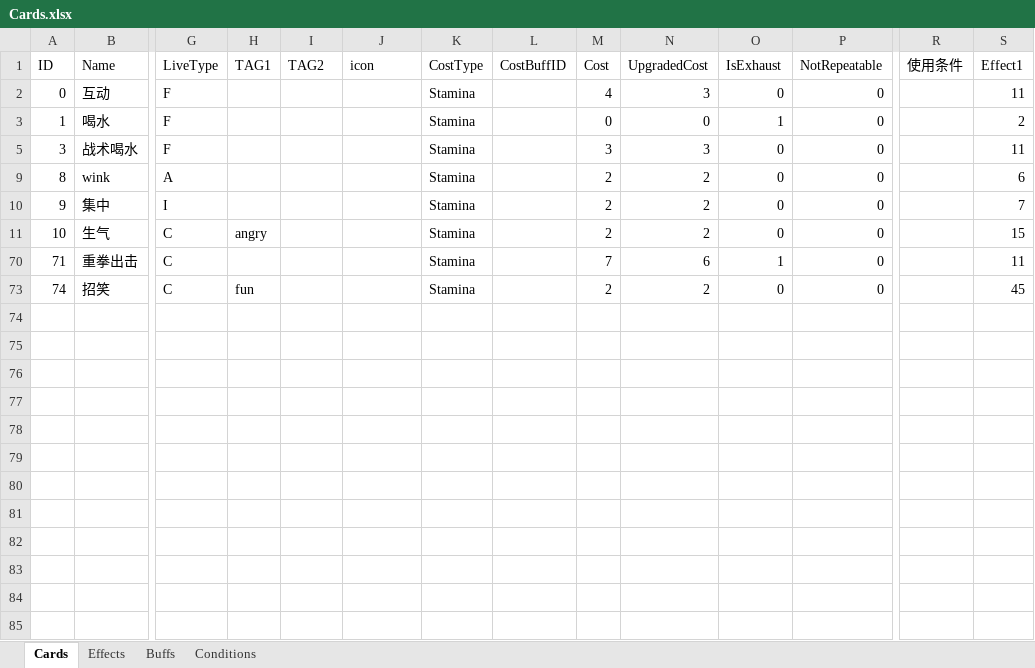
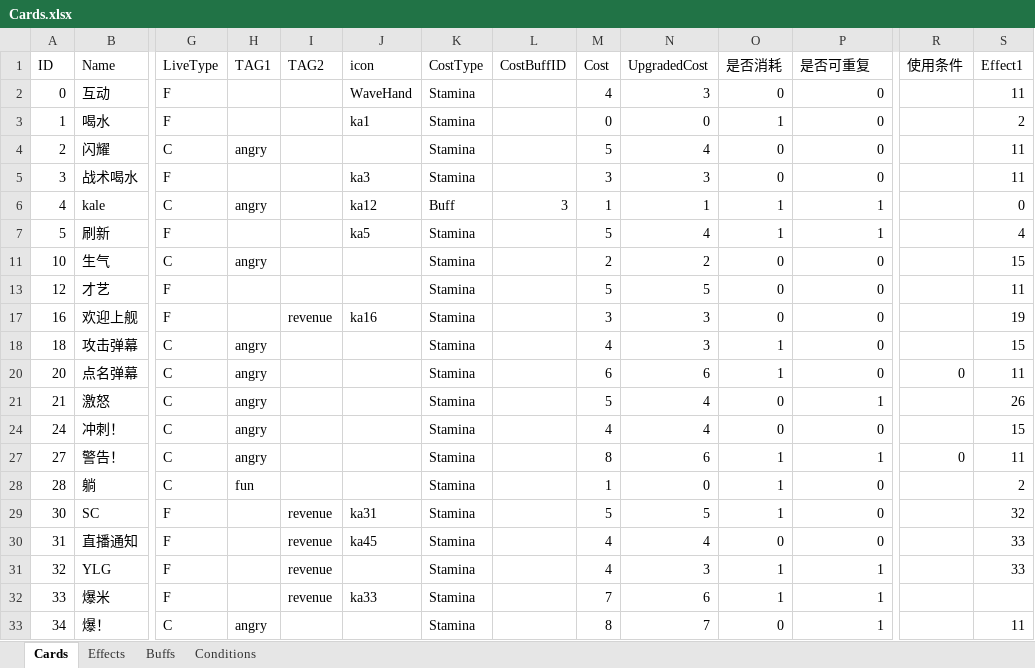
Before and after one commit to MHProtein/VTuberSim, an Excel workbook: Assets/StreamingAssets/Configurations/Cards.xlsx, sheet Cards, drawn as a sheet; only a part is shown, gaps mark what is left out; the shorter side is filled out with more unchanged rows; values as stored, in another font and other column widths than the file's, no borders; removed rows and columns are numbered as before the commit, all else as after; rows hold the shown columns only; the diff covers the shown part only; the diff names each change by its address in the sheet, - before the commit and + after, or states it on an @@ line.

```diff
--- a/Assets/StreamingAssets/Configurations/Cards.xlsx (sheet Cards)
+++ b/Assets/StreamingAssets/Configurations/Cards.xlsx (sheet Cards)
-O1: IsExhaust
+O1: 是否消耗
-P1: NotRepeatable
+P1: 是否可重复
-J2 (icon): (empty)
+J2 (icon): WaveHand
-J3 (icon): (empty)
+J3 (icon): ka1
@@ row 4 unhidden: 2 | 闪耀 | C | angry |  |  | Stamina |  | 5 | 4 | 0 | 0 |  | 11 @@
-J5 (icon): (empty)
+J5 (icon): ka3
@@ row 9 hidden: 8 | wink | A |  |  |  | Stamina |  | 2 | 2 | 0 | 0 |  | 6 @@
@@ row 10 hidden: 9 | 集中 | I |  |  |  | Stamina |  | 2 | 2 | 0 | 0 |  | 7 @@
+row 6: 4 | kale | C | angry |  | ka12 | Buff | 3 | 1 | 1 | 1 | 1 |  | 0
+row 7: 5 | 刷新 | F |  |  | ka5 | Stamina |  | 5 | 4 | 1 | 1 |  | 4
@@ row 13 unhidden: 12 | 才艺 | F |  |  |  | Stamina |  | 5 | 5 | 0 | 0 |  | 11 @@
+row 17: 16 | 欢迎上舰 | F |  | revenue | ka16 | Stamina |  | 3 | 3 | 0 | 0 |  | 19
@@ row 18 unhidden: 18 | 攻击弹幕 | C | angry |  |  | Stamina |  | 4 | 3 | 1 | 0 |  | 15 @@
@@ row 20 unhidden: 20 | 点名弹幕 | C | angry |  |  | Stamina |  | 6 | 6 | 1 | 0 | 0 | 11 @@
@@ row 21 unhidden: 21 | 激怒 | C | angry |  |  | Stamina |  | 5 | 4 | 0 | 1 |  | 26 @@
@@ row 24 unhidden: 24 | 冲刺！ | C | angry |  |  | Stamina |  | 4 | 4 | 0 | 0 |  | 15 @@
@@ row 27 unhidden: 27 | 警告！ | C | angry |  |  | Stamina |  | 8 | 6 | 1 | 1 | 0 | 11 @@
@@ row 28 unhidden: 28 | 躺 | C | fun |  |  | Stamina |  | 1 | 0 | 1 | 0 |  | 2 @@
+row 29: 30 | SC | F |  | revenue | ka31 | Stamina |  | 5 | 5 | 1 | 0 |  | 32
+row 30: 31 | 直播通知 | F |  | revenue | ka45 | Stamina |  | 4 | 4 | 0 | 0 |  | 33
@@ row 31 unhidden: 32 | YLG | F |  | revenue |  | Stamina |  | 4 | 3 | 1 | 1 |  | 33 @@
+row 32: 33 | 爆米 | F |  | revenue | ka33 | Stamina |  | 7 | 6 | 1 | 1
@@ row 33 unhidden: 34 | 爆！ | C | angry |  |  | Stamina |  | 8 | 7 | 0 | 1 |  | 11 @@
```
Also changed, not shown: 5 added rows and 15 hidden or unhidden rows elsewhere in this sheet, Assets/StreamingAssets/Configurations/Raising.xlsx, 3 other files.
